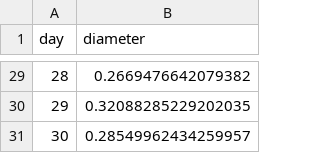
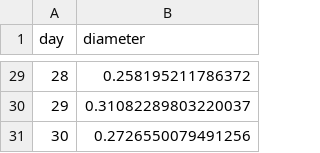
Before and after one commit to Villone96/MMORPG-Game-Analysis, a CSV file: Dash/Reciprocity/RE_reciprocityMData.csv, drawn as a sheet; only a part is shown, gaps mark what is left out; the diff covers the shown part only.

```diff
--- a/Dash/Reciprocity/RE_reciprocityMData.csv
+++ b/Dash/Reciprocity/RE_reciprocityMData.csv
@@ -29,3 +29,3 @@ day,diameter
-28,0.2669476642079382
-29,0.32088285229202035
-30,0.28549962434259957
+28,0.258195211786372
+29,0.31082289803220037
+30,0.2726550079491256
```
Also changed, not shown: 27 edited cells elsewhere in this file, Dash/Density/DE_densityData.csv, Dash/Reciprocity/RE_reciprocityData.csv, 24 other files.
